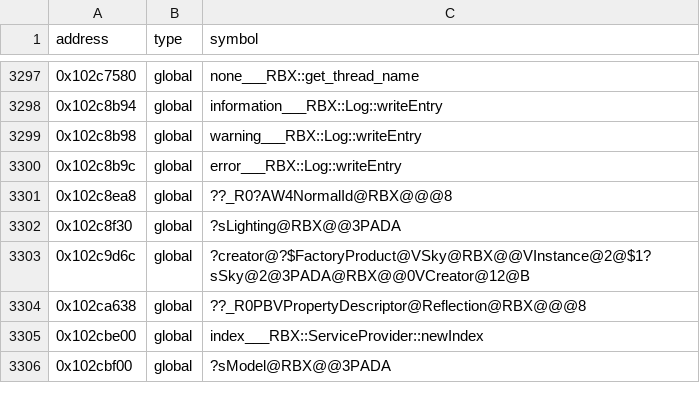
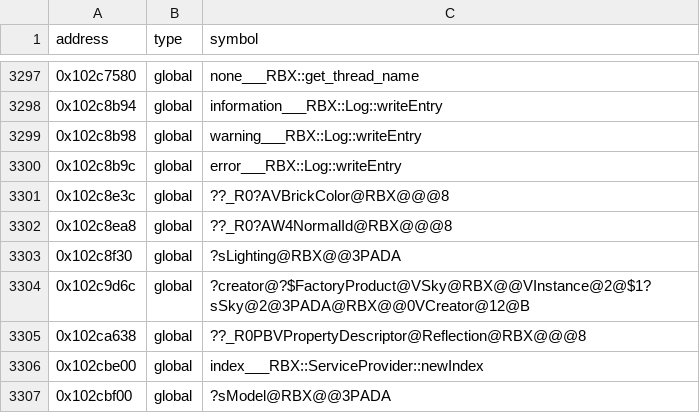
Before and after one commit to Asphaltian/OpenRBX, a CSV file: reccmp/webservice-globals.csv, drawn as a sheet; only a part is shown, gaps mark what is left out.

Commit message:
Fix PropertyDescriptor member order and the BrickColor type name

```diff
--- a/reccmp/webservice-globals.csv
+++ b/reccmp/webservice-globals.csv
@@ -3300,2 +3300,3 @@ address,type,symbol
 0x102c8b9c,global,error___RBX::Log::writeEntry
+0x102c8e3c,global,??_R0?AVBrickColor@RBX@@@8
 0x102c8ea8,global,??_R0?AW4NormalId@RBX@@@8
```
Also changed, not shown: 4 other files.
